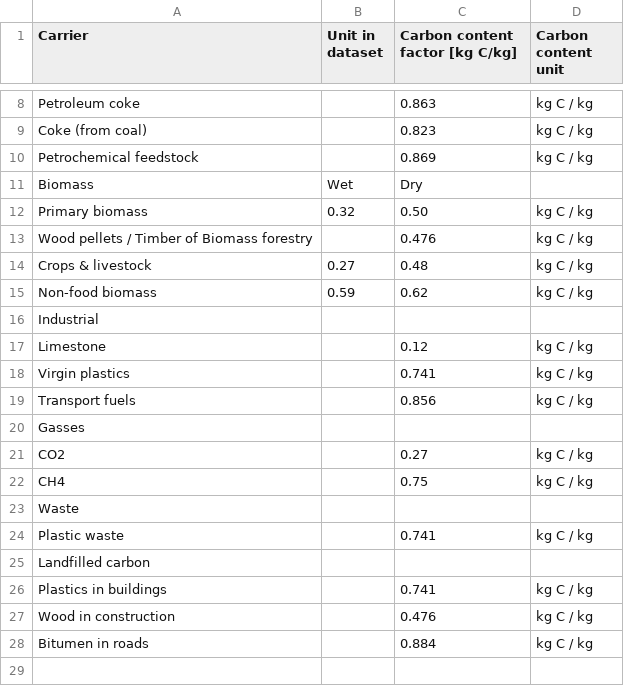
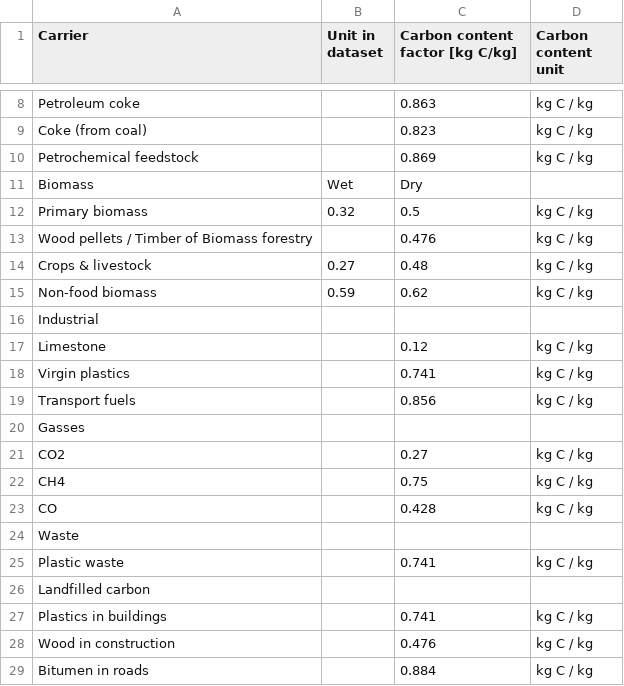
Before and after one commit to charliewestenberg/carbon-mfa-thesis, a CSV file: 00data/from_excel/CCF.csv, drawn as a sheet; only a part is shown, gaps mark what is left out; the diff names each change by its address in the sheet, - before the commit and + after, or states it on an @@ line.

```diff
--- a/00data/from_excel/CCF.csv
+++ b/00data/from_excel/CCF.csv
-C12 (Carbon content factor [kg C/kg]): 0.50
+C12 (Carbon content factor [kg C/kg]): 0.5
+row 23: CO |  | 0.428 | kg C / kg
```
Also changed, not shown: 5 other files.
